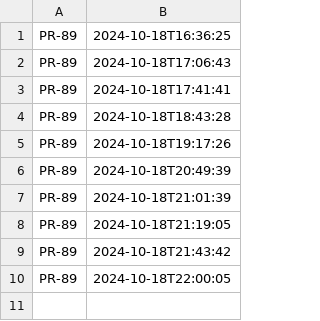
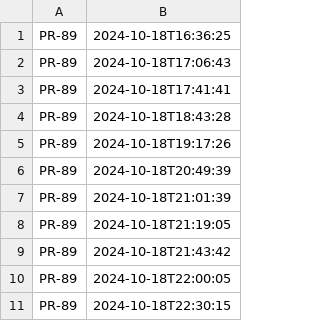
Before and after one commit to NHSDigital/eps-prescription-tracker-ui, a CSV file: _data/dev-pr_deployments.csv, drawn as a sheet.

```diff
--- a/_data/dev-pr_deployments.csv
+++ b/_data/dev-pr_deployments.csv
@@ -10 +10,2 @@ PR-89,2024-10-18T21:43:42
 PR-89,2024-10-18T22:00:05
+PR-89,2024-10-18T22:30:15
```
Also changed, not shown: 1 other file.
